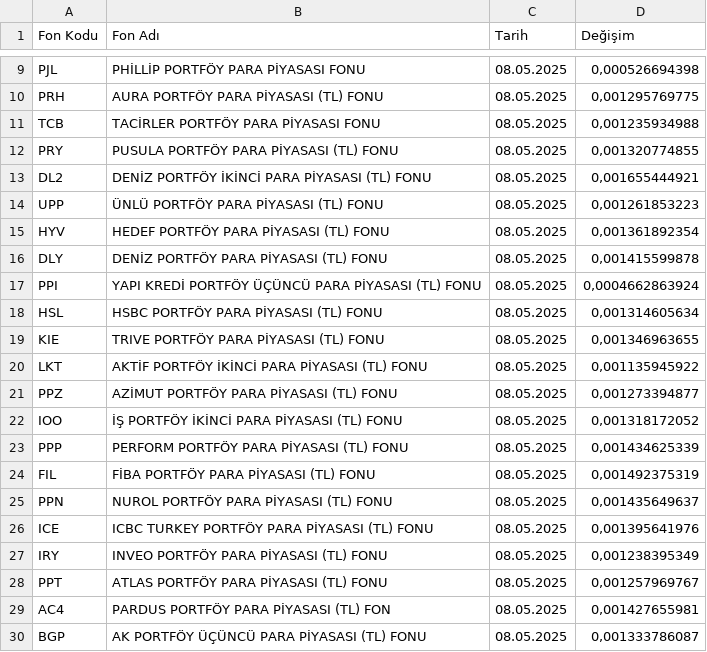
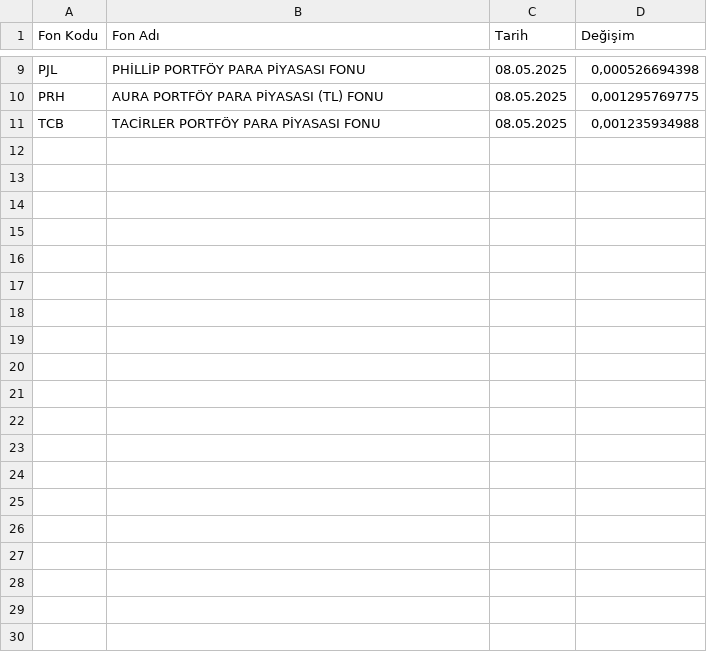
Before and after one commit to srtczn/compBoard, a CSV file: funds.csv, drawn as a sheet; only a part is shown, gaps mark what is left out; the diff covers the shown part only.

```diff
--- a/funds.csv
+++ b/funds.csv
@@ -11,20 +11 @@ PRH,AURA PORTFÖY PARA PİYASASI (TL) FONU,08.05.2025,"0,001295769775"
 TCB,TACİRLER PORTFÖY PARA PİYASASI FONU,08.05.2025,"0,001235934988"
-PRY,PUSULA PORTFÖY PARA PİYASASI (TL) FONU,08.05.2025,"0,001320774855"
-DL2,DENİZ PORTFÖY İKİNCİ PARA PİYASASI (TL) FONU,08.05.2025,"0,001655444921"
-UPP,ÜNLÜ PORTFÖY PARA PİYASASI (TL) FONU,08.05.2025,"0,001261853223"
-HYV,HEDEF PORTFÖY PARA PİYASASI (TL) FONU,08.05.2025,"0,001361892354"
-DLY,DENİZ PORTFÖY PARA PİYASASI (TL) FONU,08.05.2025,"0,001415599878"
-PPI,YAPI KREDİ PORTFÖY ÜÇÜNCÜ PARA PİYASASI (TL) FONU,08.05.2025,"0,0004662863924"
-HSL,HSBC PORTFÖY PARA PİYASASI (TL) FONU,08.05.2025,"0,001314605634"
-KIE,TRIVE PORTFÖY PARA PİYASASI (TL) FONU,08.05.2025,"0,001346963655"
-LKT,AKTİF PORTFÖY İKİNCİ PARA PİYASASI (TL) FONU,08.05.2025,"0,001135945922"
-PPZ,AZİMUT PORTFÖY PARA PİYASASI (TL) FONU,08.05.2025,"0,001273394877"
-IOO,İŞ PORTFÖY İKİNCİ PARA PİYASASI (TL) FONU,08.05.2025,"0,001318172052"
-PPP,PERFORM PORTFÖY PARA PİYASASI (TL) FONU,08.05.2025,"0,001434625339"
-FIL,FİBA PORTFÖY PARA PİYASASI (TL) FONU,08.05.2025,"0,001492375319"
-PPN,NUROL PORTFÖY PARA PİYASASI (TL) FONU,08.05.2025,"0,001435649637"
-ICE,ICBC TURKEY PORTFÖY PARA PİYASASI (TL) FONU,08.05.2025,"0,001395641976"
-IRY,INVEO PORTFÖY PARA PİYASASI (TL) FONU,08.05.2025,"0,001238395349"
-PPT,ATLAS PORTFÖY PARA PİYASASI (TL) FONU,08.05.2025,"0,001257969767"
-AC4,PARDUS PORTFÖY PARA PİYASASI (TL) FON,08.05.2025,"0,001427655981"
-BGP,AK PORTFÖY ÜÇÜNCÜ PARA PİYASASI (TL) FONU,08.05.2025,"0,001333786087"
```
Also changed, not shown: 12 removed rows elsewhere in this file, 1 other file.
